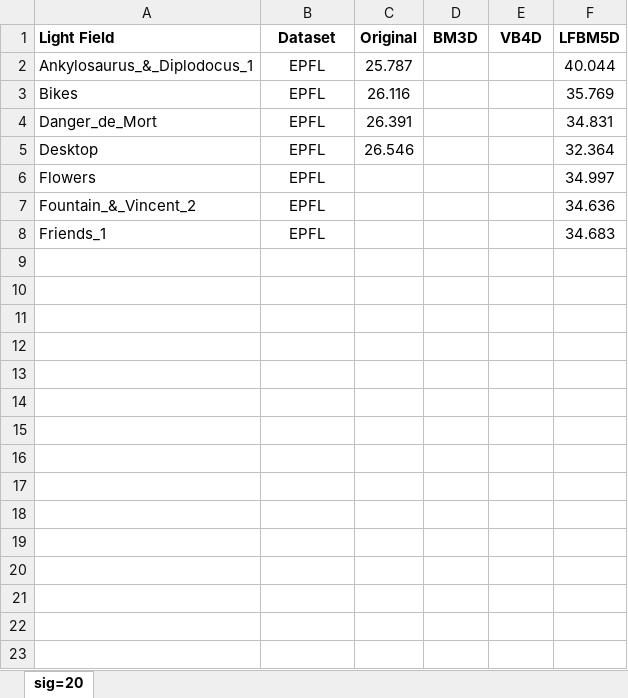
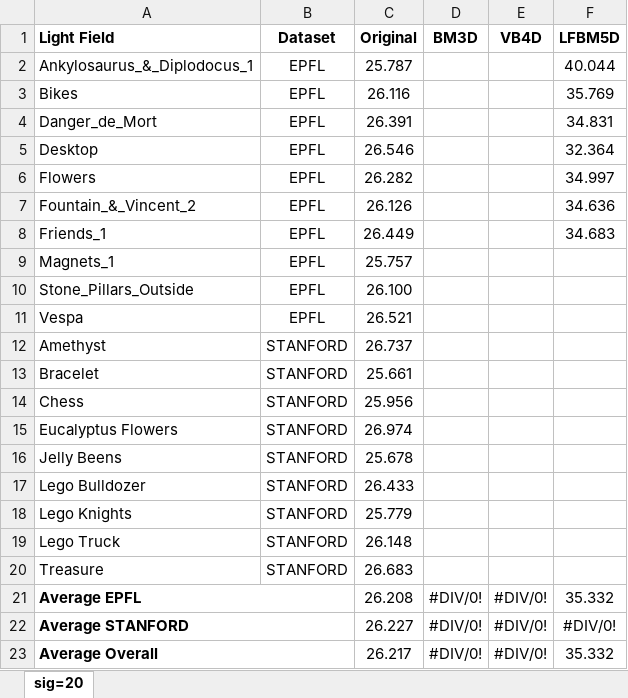
Before and after one commit to rrfarr/LF-Editing, an Excel workbook: Denoise_results.xlsx, sheet sig=20, drawn as a sheet; values as stored, in another font and other column widths than the file's, no borders; the diff names each change by its address in the sheet, - before the commit and + after, or states it on an @@ line.

Commit message:
LF Denoising results (noisy)

```diff
--- a/Denoise_results.xlsx (sheet sig=20)
+++ b/Denoise_results.xlsx (sheet sig=20)
-C6 (Original): (empty)
+C6 (Original): 26.282
-C7 (Original): (empty)
+C7 (Original): 26.126
-C8 (Original): (empty)
+C8 (Original): 26.449
+row 9: Magnets_1 | EPFL | 25.757
+row 10: Stone_Pillars_Outside | EPFL | 26.100
+row 11: Vespa | EPFL | 26.521
+row 12: Amethyst | STANFORD | 26.737
+row 13: Bracelet | STANFORD | 25.661
+row 14: Chess | STANFORD | 25.956
+row 15: Eucalyptus Flowers | STANFORD | 26.974
+row 16: Jelly Beens | STANFORD | 25.678
+row 17: Lego Bulldozer | STANFORD | 26.433
+row 18: Lego Knights | STANFORD | 25.779
+row 19: Lego Truck | STANFORD | 26.148
+row 20: Treasure | STANFORD | 26.683
+row 21: Average EPFL |  | 26.208 | #DIV/0! | #DIV/0! | 35.332
+row 22: Average STANFORD |  | 26.227 | #DIV/0! | #DIV/0! | #DIV/0!
+row 23: Average Overall |  | 26.217 | #DIV/0! | #DIV/0! | 35.332
```
Also changed, not shown: SR_results.xlsx, 22 other files.
